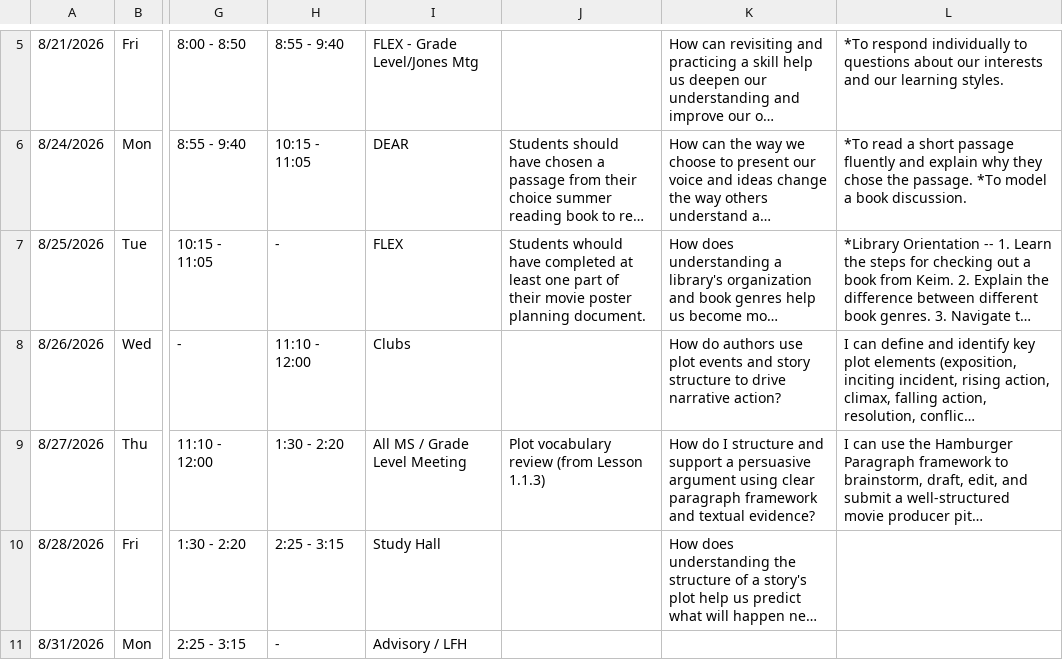
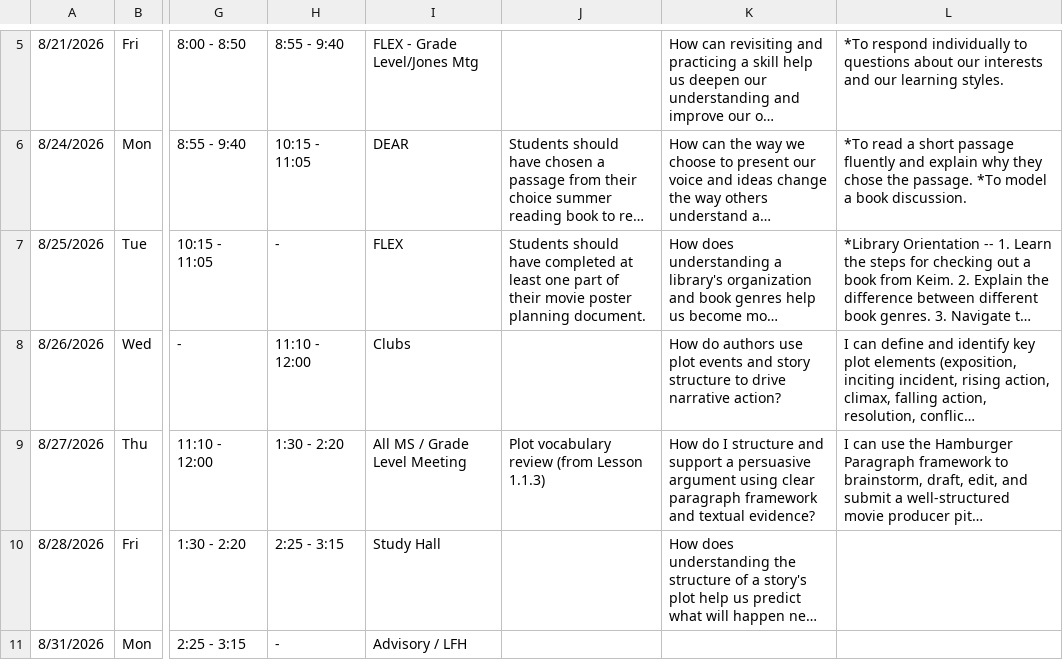
Before and after one commit to kimberlyjmartin/2026_Lesson_Planner_Calendar, a CSV file: daily_planner.csv, drawn as a sheet; only a part is shown, gaps mark what is left out; long unchanged cells end in …; the diff names each change by its address in the sheet, - before the commit and + after, or states it on an @@ line.

Commit message:
Auto-sync Daily Planner — 2026-08-24T18:51:56.240Z

```diff
--- a/daily_planner.csv
+++ b/daily_planner.csv
-J7: Students whould have completed…
+J7: Students should have completed…
```
